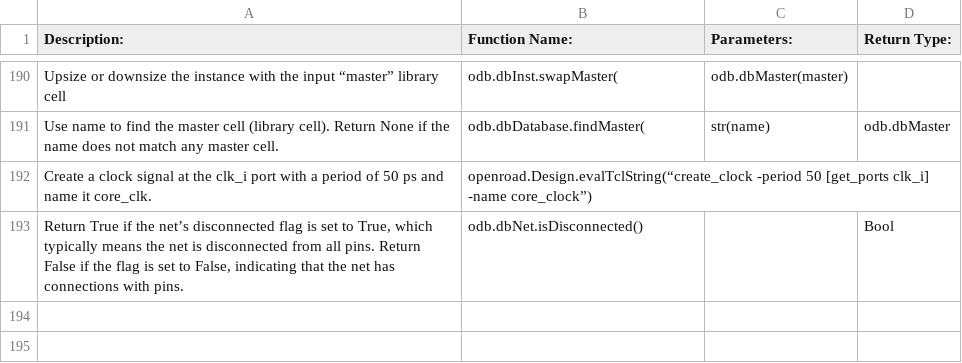
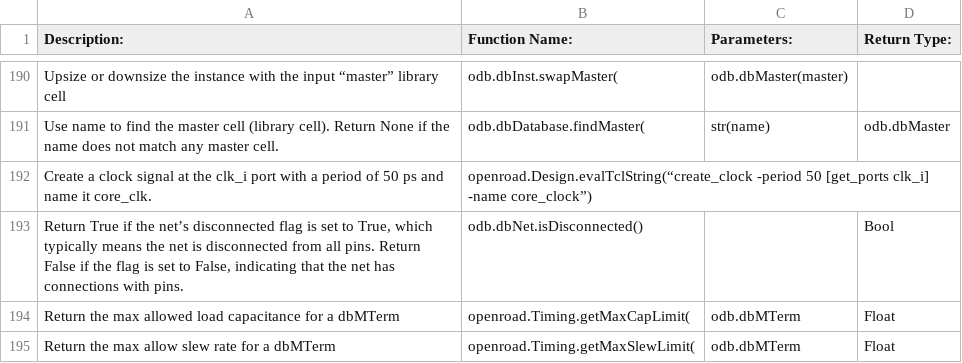
Before and after one commit to OpenROAD-Assistant/OpenROAD-Assistant, a CSV file: Data/RAG_APIs.csv, drawn as a sheet; only a part is shown, gaps mark what is left out; the diff names each change by its address in the sheet, - before the commit and + after, or states it on an @@ line.

Commit message:
update RAG API list with maxslew and maxcap

```diff
--- a/Data/RAG_APIs.csv
+++ b/Data/RAG_APIs.csv
+row 194: Return the max allowed load capacitance for a dbMTerm | openroad.Timing.getMaxCapLimit( | odb.dbMTerm | Float
+row 195: Return the max allow slew rate for a dbMTerm | openroad.Timing.getMaxSlewLimit( | odb.dbMTerm | Float
```
